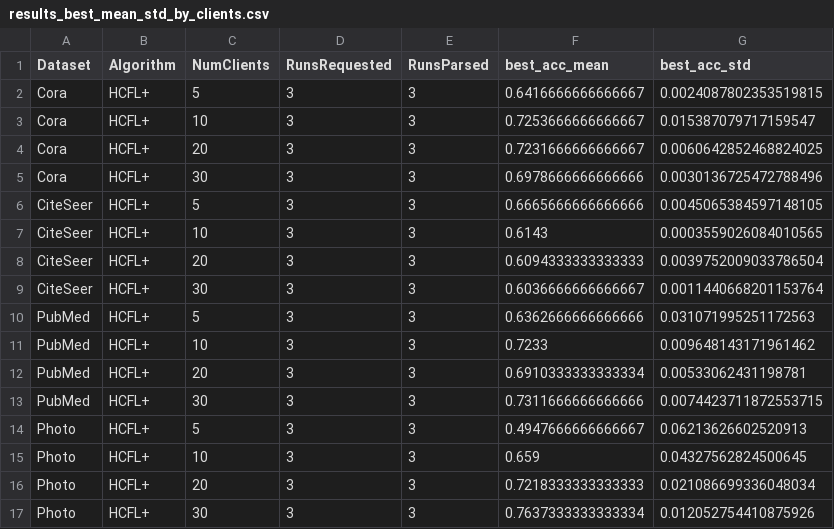
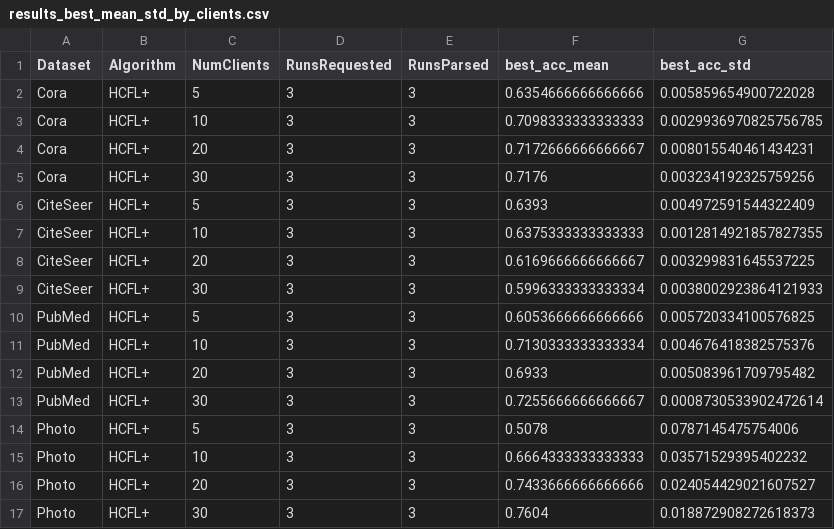
Before and after one commit to bestebayhan04/CS58010-Project, a CSV file: summary/results_best_mean_std_by_clients.csv, drawn as a sheet; only a part is shown; the diff covers the shown part only.

```diff
--- a/summary/results_best_mean_std_by_clients.csv
+++ b/summary/results_best_mean_std_by_clients.csv
@@ -1,17 +1,17 @@
 Dataset,Algorithm,NumClients,RunsRequested,RunsParsed,best_acc_mean,best_acc_std
-Cora,HCFL+,5,3,3,0.6416666666666667,0.0024087802353519815
-Cora,HCFL+,10,3,3,0.7253666666666667,0.015387079717159547
-Cora,HCFL+,20,3,3,0.7231666666666667,0.0060642852468824025
-Cora,HCFL+,30,3,3,0.6978666666666666,0.0030136725472788496
-CiteSeer,HCFL+,5,3,3,0.6665666666666666,0.0045065384597148105
-CiteSeer,HCFL+,10,3,3,0.6143,0.0003559026084010565
-CiteSeer,HCFL+,20,3,3,0.6094333333333333,0.0039752009033786504
-CiteSeer,HCFL+,30,3,3,0.6036666666666667,0.0011440668201153764
-PubMed,HCFL+,5,3,3,0.6362666666666666,0.031071995251172563
-PubMed,HCFL+,10,3,3,0.7233,0.009648143171961462
-PubMed,HCFL+,20,3,3,0.6910333333333334,0.00533062431198781
-PubMed,HCFL+,30,3,3,0.7311666666666666,0.0074423711872553715
-Photo,HCFL+,5,3,3,0.4947666666666667,0.06213626602520913
-Photo,HCFL+,10,3,3,0.659,0.04327562824500645
-Photo,HCFL+,20,3,3,0.7218333333333333,0.021086699336048034
-Photo,HCFL+,30,3,3,0.7637333333333334,0.012052754410875926
+Cora,HCFL+,5,3,3,0.6354666666666666,0.005859654900722028
+Cora,HCFL+,10,3,3,0.7098333333333333,0.0029936970825756785
+Cora,HCFL+,20,3,3,0.7172666666666667,0.008015540461434231
+Cora,HCFL+,30,3,3,0.7176,0.003234192325759256
+CiteSeer,HCFL+,5,3,3,0.6393,0.004972591544322409
+CiteSeer,HCFL+,10,3,3,0.6375333333333333,0.0012814921857827355
+CiteSeer,HCFL+,20,3,3,0.6169666666666667,0.003299831645537225
+CiteSeer,HCFL+,30,3,3,0.5996333333333334,0.0038002923864121933
+PubMed,HCFL+,5,3,3,0.6053666666666666,0.005720334100576825
+PubMed,HCFL+,10,3,3,0.7130333333333334,0.004676418382575376
+PubMed,HCFL+,20,3,3,0.6933,0.005083961709795482
+PubMed,HCFL+,30,3,3,0.7255666666666667,0.0008730533902472614
+Photo,HCFL+,5,3,3,0.5078,0.0787145475754006
+Photo,HCFL+,10,3,3,0.6664333333333333,0.03571529395402232
+Photo,HCFL+,20,3,3,0.7433666666666666,0.024054429021607527
+Photo,HCFL+,30,3,3,0.7604,0.018872908272618373
```
Also changed, not shown: 24 edited cells elsewhere in this file, 15 other files.
